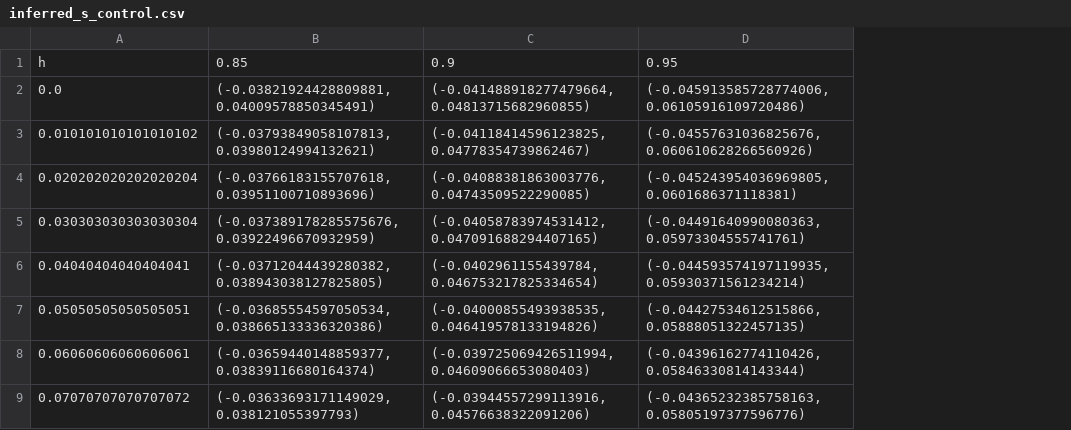
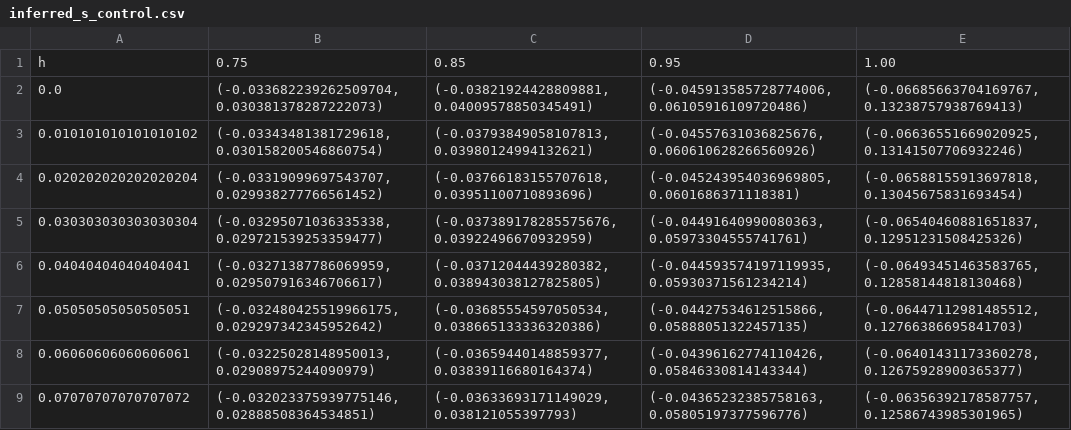
Before and after one commit to alyulina/dominance-reversal, a CSV file: data/inferred_s_control.csv, drawn as a sheet; only a part is shown; removed rows and columns are numbered as before the commit, all else as after; the diff names each change by its address in the sheet, - before the commit and + after, or states it on an @@ line.

```diff
--- a/data/inferred_s_control.csv
+++ b/data/inferred_s_control.csv
+column B, rows 1-9: 0.75 | (-0.033682239262509704, 0.030381378287222073) | (-0.03343481381729618, 0.030158200546860754) | (-0.03319099697543707, 0.029938277766561452) | (-0.03295071036335338, 0.029721539253359477) | (-0.03271387786069959, 0.029507916346706617) | (-0.032480425519966175, 0.029297342345952642) | (-0.03225028148950013, 0.02908975244090979) | (-0.032023375939775146, 0.02888508364534851)
-column C, rows 1-9: 0.9 | (-0.041488918277479664, 0.04813715682960855) | (-0.04118414596123825, 0.04778354739862467) | (-0.04088381863003776, 0.04743509522290085) | (-0.04058783974531412, 0.047091688294407165) | (-0.0402961155439784, 0.046753217825334654) | (-0.04000855493938535, 0.046419578133194826) | (-0.039725069426511994, 0.04609066653080403) | (-0.03944557299113916, 0.04576638322091206)
+column E, rows 1-9: 1.00 | (-0.06685663704169767, 0.13238757938769413) | (-0.06636551669020925, 0.13141507706932246) | (-0.06588155913697818, 0.13045675831693454) | (-0.06540460881651837, 0.12951231508425326) | (-0.06493451463583765, 0.12858144818130468) | (-0.06447112981485512, 0.12766386695841703) | (-0.06401431173360278, 0.12675928900365377) | (-0.06356392178587757, 0.12586743985301965)
```
Also changed, not shown: data/inferred_s.csv.
